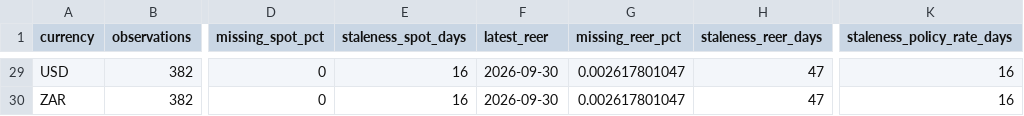
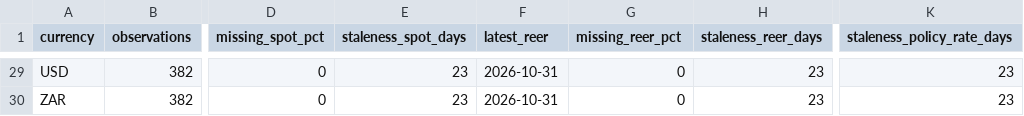
Before and after one commit to ZeVZobaran/SystMacro, a CSV file: data/processed/data_quality.csv, drawn as a sheet; only a part is shown, gaps mark what is left out; the diff covers the shown part only; the diff names each change by its address in the sheet, - before the commit and + after, or states it on an @@ line.

```diff
--- a/data/processed/data_quality.csv
+++ b/data/processed/data_quality.csv
-E29:E30 (staleness_spot_days): 16
+E29:E30 (staleness_spot_days): 23
-F29:F30 (latest_reer): 2026-09-30
+F29:F30 (latest_reer): 2026-10-31
-G29:G30 (missing_reer_pct): 0.002617801047
+G29:G30 (missing_reer_pct): 0
-H29:H30 (staleness_reer_days): 47
+H29:H30 (staleness_reer_days): 23
-K29:K30 (staleness_policy_rate_days): 16
+K29:K30 (staleness_policy_rate_days): 23
```
Also changed, not shown: 135 edited cells elsewhere in this file, data/processed/bis_coverage_audit.csv, data/processed/market_panel.csv, 5 other files.
